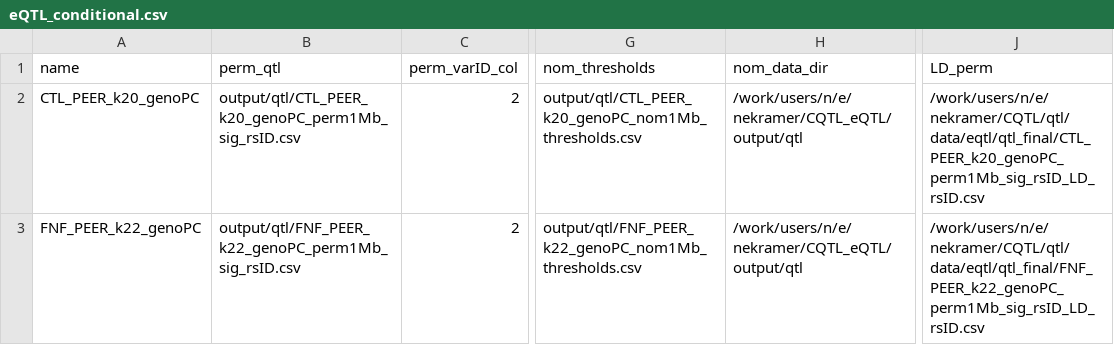
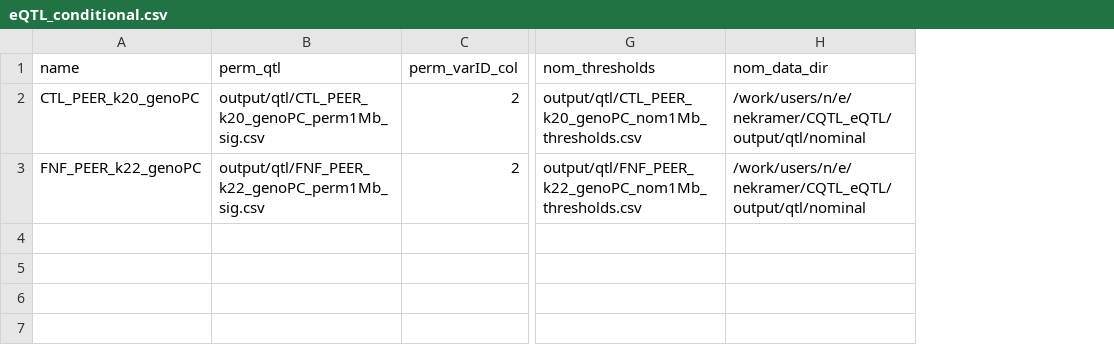
Before and after one commit to nekramer/CQTL_eQTL, a CSV file: eQTL_conditional.csv, drawn as a sheet; only a part is shown, gaps mark what is left out; the diff names each change by its address in the sheet, - before the commit and + after, or states it on an @@ line.

```diff
--- a/eQTL_conditional.csv
+++ b/eQTL_conditional.csv
-column J (LD_perm), rows 2-3: /work/users/n/e/nekramer/CQTL/qtl/data/eqtl/qtl_final/CTL_PEER_k20_genoPC_perm1Mb_sig_rsID_LD_rsID.csv | /work/users/n/e/nekramer/CQTL/qtl/data/eqtl/qtl_final/FNF_PEER_k22_genoPC_perm1Mb_sig_rsID_LD_rsID.csv
-B2 (perm_qtl): output/qtl/CTL_PEER_k20_genoPC_perm1Mb_sig_rsID.csv
+B2 (perm_qtl): output/qtl/CTL_PEER_k20_genoPC_perm1Mb_sig.csv
-H2:H3 (nom_data_dir): /work/users/n/e/nekramer/CQTL_eQTL/output/qtl
+H2:H3 (nom_data_dir): /work/users/n/e/nekramer/CQTL_eQTL/output/qtl/nominal
-B3 (perm_qtl): output/qtl/FNF_PEER_k22_genoPC_perm1Mb_sig_rsID.csv
+B3 (perm_qtl): output/qtl/FNF_PEER_k22_genoPC_perm1Mb_sig.csv
```
Also changed, not shown: 22 other files.
